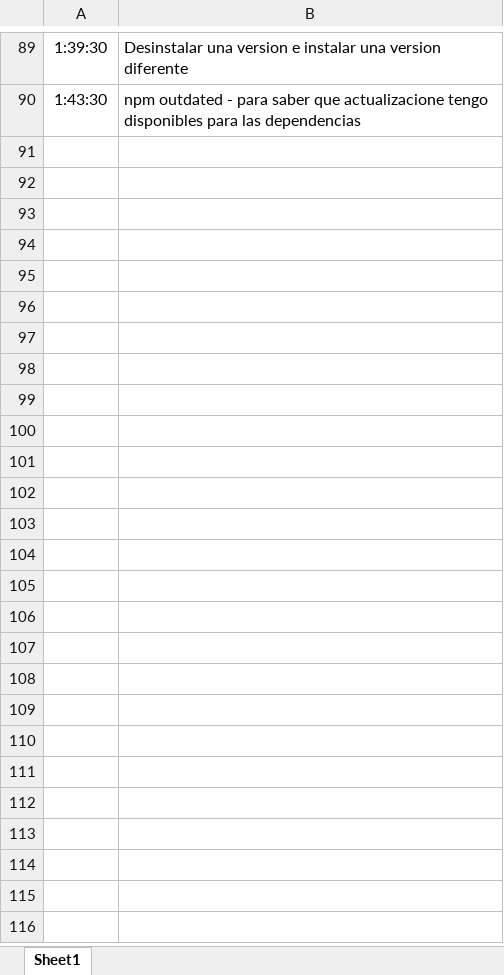
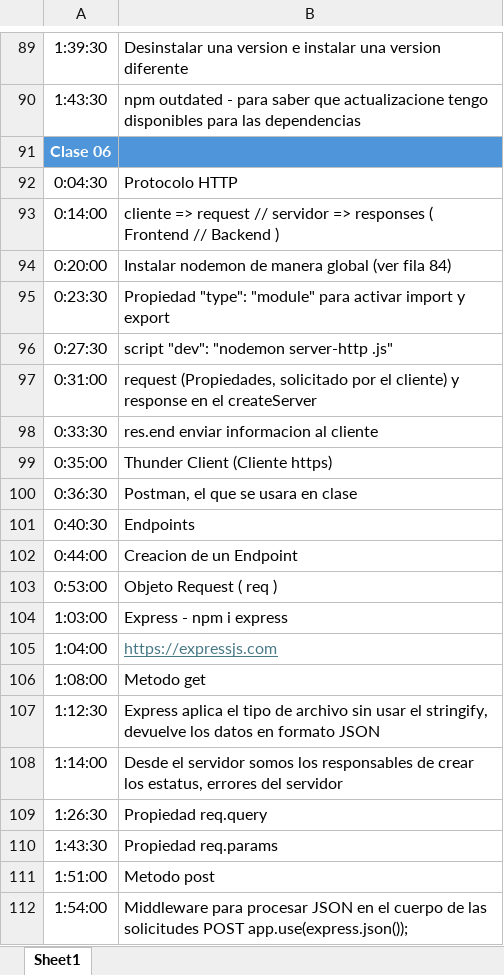
Before and after one commit to cendezgh/indice-videos-backend-I, an Excel workbook: 00-indice-videos.xlsx, sheet Sheet1, drawn as a sheet; only a part is shown, gaps mark what is left out; values as stored, in another font and other column widths than the file's, no borders; the diff names each change by its address in the sheet, - before the commit and + after, or states it on an @@ line.

Commit message:
Actualizacion hasta clase 06 Servidores

```diff
--- a/00-indice-videos.xlsx (sheet Sheet1)
+++ b/00-indice-videos.xlsx (sheet Sheet1)
+row 91: Clase 06
+row 92: 0:04:30 | Protocolo HTTP
+row 93: 0:14:00 | cliente => request // servidor => responses ( Frontend // Backend )
+row 94: 0:20:00 | Instalar nodemon de manera global (ver fila 84)
+row 95: 0:23:30 | Propiedad "type": "module" para activar import y export
+row 96: 0:27:30 | script "dev": "nodemon server-http .js"
+row 97: 0:31:00 | request (Propiedades, solicitado por el cliente) y response en el createServer
+row 98: 0:33:30 | res.end enviar informacion al cliente
+row 99: 0:35:00 | Thunder Client (Cliente https)
+row 100: 0:36:30 | Postman, el que se usara en clase
+row 101: 0:40:30 | Endpoints
+row 102: 0:44:00 | Creacion de un Endpoint
+row 103: 0:53:00 | Objeto Request ( req )
+row 104: 1:03:00 | Express - npm i express
+row 105: 1:04:00 | https://expressjs.com
+row 106: 1:08:00 | Metodo get
+row 107: 1:12:30 | Express aplica el tipo de archivo sin usar el stringify, devuelve los datos en formato JSON
+row 108: 1:14:00 | Desde el servidor somos los responsables de crear los estatus, errores del servidor
+row 109: 1:26:30 | Propiedad req.query
+row 110: 1:43:30 | Propiedad req.params
+row 111: 1:51:00 | Metodo post
+row 112: 1:54:00 | Middleware para procesar JSON en el cuerpo de las solicitudes POST app.use(express.json());
```
